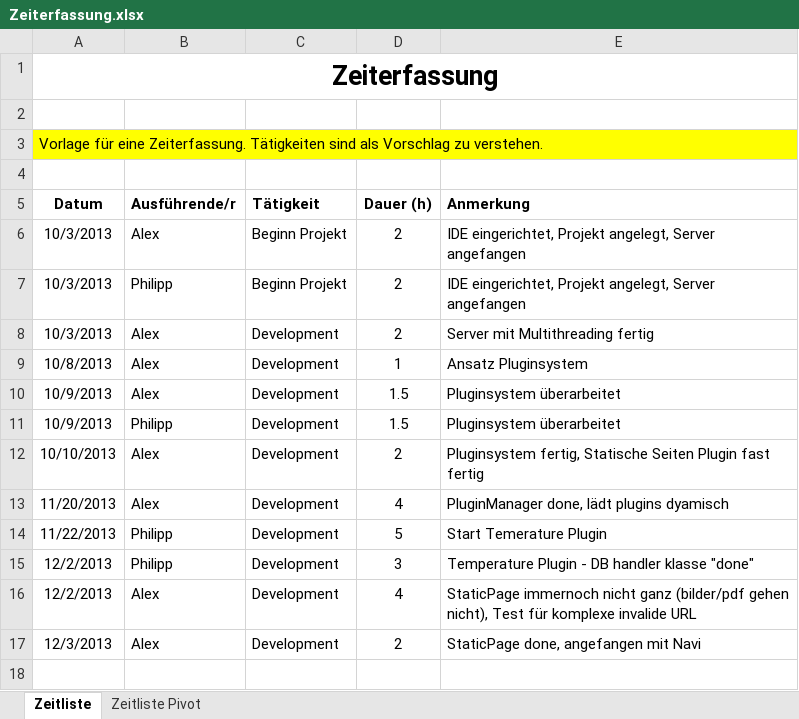
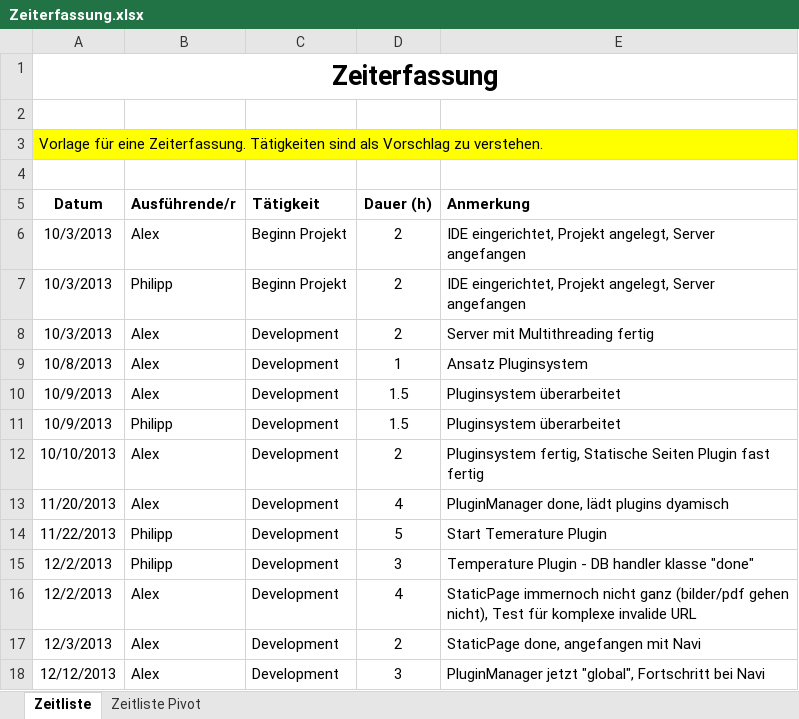
Before and after one commit to fhtw/grafl_mueller, an Excel workbook: Zeiterfassung.xlsx, sheet Zeitliste, drawn as a sheet; values as stored, in another font and other column widths than the file's, no borders; the diff names each change by its address in the sheet, - before the commit and + after, or states it on an @@ line.

Commit message:
Changed the PluginManger to be Global, Added method to IPlugin, Progress on NaviPlugin

```diff
--- a/Zeiterfassung.xlsx (sheet Zeitliste)
+++ b/Zeiterfassung.xlsx (sheet Zeitliste)
+row 18: 12/12/2013 | Alex | Development | 3 | PluginManager jetzt "global", Fortschritt bei Navi
```
Also changed, not shown: charts or pictures, 9 other files.
